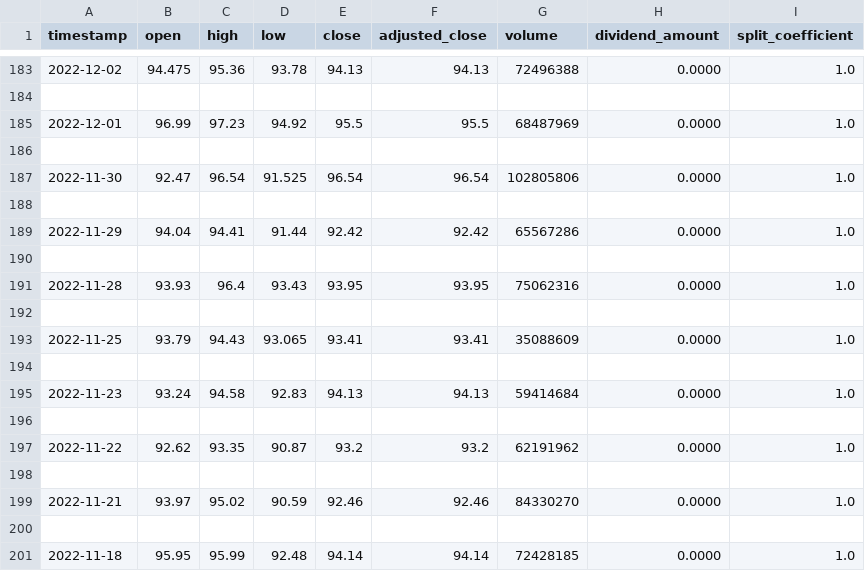
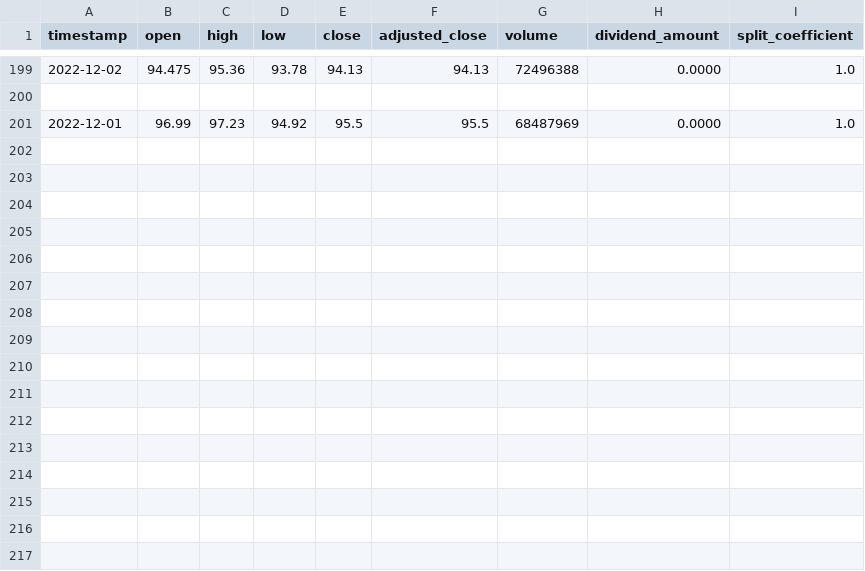
Before and after one commit to AMEY-GAIKAR/StockX, a CSV file: static/assets/csv/AMZN.csv, drawn as a sheet; only a part is shown, gaps mark what is left out; removed rows and columns are numbered as before the commit, all else as after; the diff covers the shown part only; the diff names each change by its address in the sheet, - before the commit and + after, or states it on an @@ line.

```diff
--- a/static/assets/csv/AMZN.csv
+++ b/static/assets/csv/AMZN.csv
-row 186: (empty)
-row 187: 2022-11-30 | 92.47 | 96.54 | 91.525 | 96.54 | 96.54 | 102805806 | 0.0000 | 1.0
-row 188: (empty)
-row 189: 2022-11-29 | 94.04 | 94.41 | 91.44 | 92.42 | 92.42 | 65567286 | 0.0000 | 1.0
-row 190: (empty)
-row 191: 2022-11-28 | 93.93 | 96.4 | 93.43 | 93.95 | 93.95 | 75062316 | 0.0000 | 1.0
-row 192: (empty)
-row 193: 2022-11-25 | 93.79 | 94.43 | 93.065 | 93.41 | 93.41 | 35088609 | 0.0000 | 1.0
-row 194: (empty)
-row 195: 2022-11-23 | 93.24 | 94.58 | 92.83 | 94.13 | 94.13 | 59414684 | 0.0000 | 1.0
-row 196: (empty)
-row 197: 2022-11-22 | 92.62 | 93.35 | 90.87 | 93.2 | 93.2 | 62191962 | 0.0000 | 1.0
-row 198: (empty)
-row 199: 2022-11-21 | 93.97 | 95.02 | 90.59 | 92.46 | 92.46 | 84330270 | 0.0000 | 1.0
-row 200: (empty)
-row 201: 2022-11-18 | 95.95 | 95.99 | 92.48 | 94.14 | 94.14 | 72428185 | 0.0000 | 1.0
```
Also changed, not shown: 16 added rows elsewhere in this file, static/assets/csv/AAPL.csv, static/assets/csv/GOOGL.csv, 7 other files.
